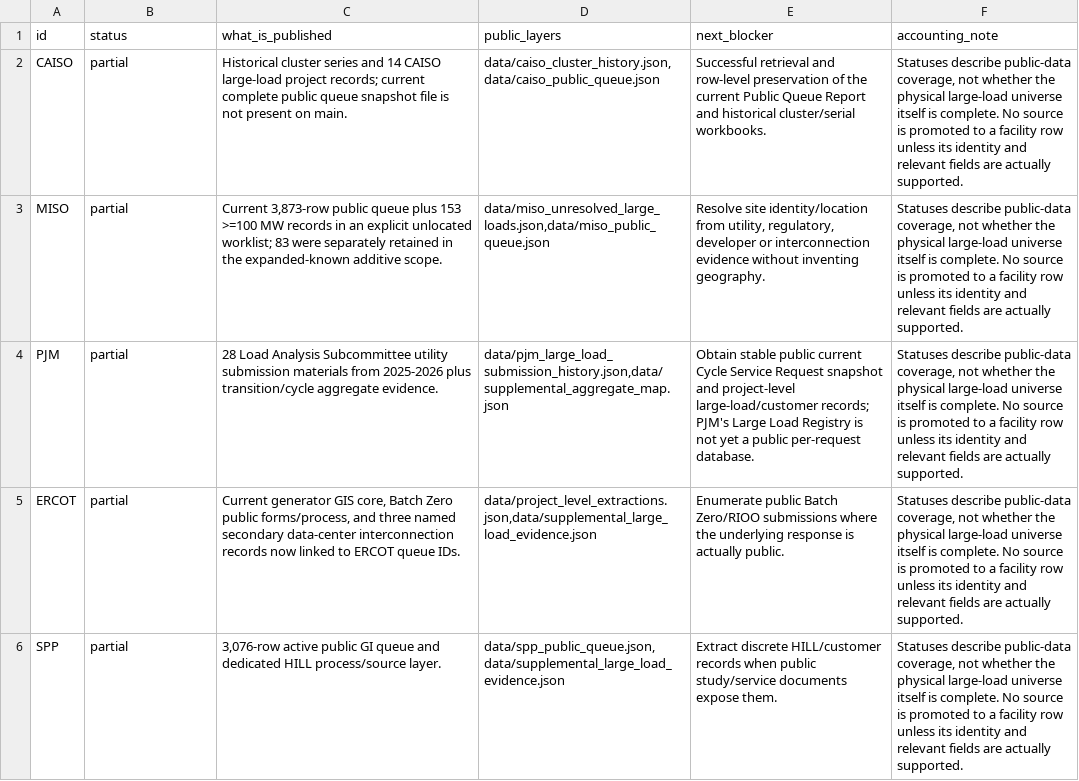
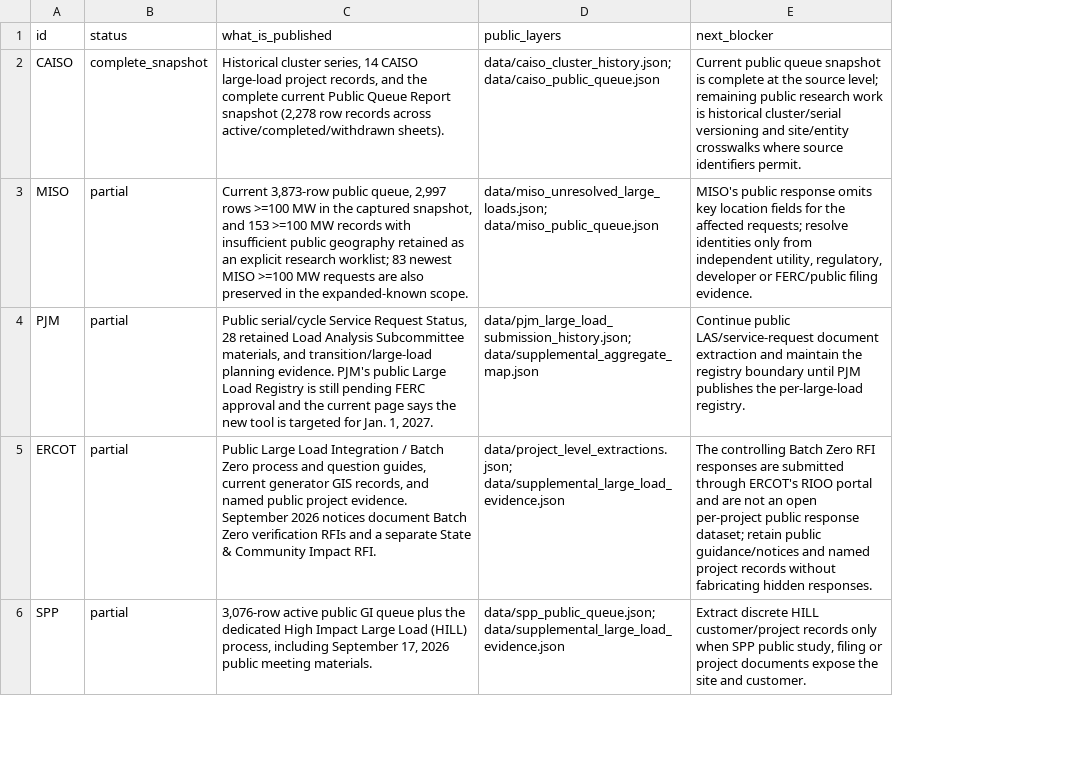
Before and after one commit to AnonRish/continental-load-registry, a CSV file: data/data_universe_checklist.csv, drawn as a sheet; only a part is shown; the diff covers the shown part only; the diff names each change by its address in the sheet, - before the commit and + after, or states it on an @@ line.

Commit message:
Refresh market coverage checklist CSV

```diff
--- a/data/data_universe_checklist.csv
+++ b/data/data_universe_checklist.csv
-column F (accounting_note), rows 2-6: all Statuses describe public-data coverage, not whether the physical large-load universe itself is complete. No source is promoted to a facility row unless its identity and relevant fields are actually supported.
-B2 (status): partial
+B2 (status): complete_snapshot
-C2 (what_is_published): Historical cluster series and 14 CAISO large-load project records; current complete public queue snapshot file is not present on main.
+C2 (what_is_published): Historical cluster series, 14 CAISO large-load project records, and the complete current Public Queue Report snapshot (2,278 row records across active/completed/withdrawn sheets).
-D2 (public_layers): data/caiso_cluster_history.json,data/caiso_public_queue.json
+D2 (public_layers): data/caiso_cluster_history.json; data/caiso_public_queue.json
-E2 (next_blocker): Successful retrieval and row-level preservation of the current Public Queue Report and historical cluster/serial workbooks.
+E2 (next_blocker): Current public queue snapshot is complete at the source level; remaining public research work is historical cluster/serial versioning and site/entity crosswalks where source identifiers permit.
-C3 (what_is_published): …3,873-row public queue plus 153 >=100 MW records in an explicit unlocated worklist; 83 were separately retained in the expanded-known additive scope.
+C3 (what_is_published): …3,873-row public queue, 2,997 rows >=100 MW in the captured snapshot, and 153 >=100 MW records with insufficient public geography retained as an explicit research worklist; 83 newest MISO >=100 MW requests are also preserved in the expanded-known scope.
-D3 (public_layers): data/miso_unresolved_large_loads.json,data/miso_public_queue.json
+D3 (public_layers): data/miso_unresolved_large_loads.json; data/miso_public_queue.json
-E3 (next_blocker): Resolve site identity/location from utility, regulatory, developer or interconnection evidence without inventing geography.
+E3 (next_blocker): MISO's public response omits key location fields for the affected requests; resolve identities only from independent utility, regulatory, developer or FERC/public filing evidence.
-C4 (what_is_published): 28 Load Analysis Subcommittee utility submission materials from 2025-2026 plus transition/cycle aggregate evidence.
+C4 (what_is_published): Public serial/cycle Service Request Status, 28 retained Load Analysis Subcommittee materials, and transition/large-load planning evidence. PJM's public Large Load Registry is still pending FERC approval and the current page says the new tool is targeted for Jan. 1, 2027.
-D4 (public_layers): data/pjm_large_load_submission_history.json,data/supplemental_aggregate_map.json
+D4 (public_layers): data/pjm_large_load_submission_history.json; data/supplemental_aggregate_map.json
-E4 (next_blocker): Obtain stable public current Cycle Service Request snapshot and project-level large-load/customer records; PJM's Large Load Registry is not yet a public per-request database.
+E4 (next_blocker): Continue public LAS/service-request document extraction and maintain the registry boundary until PJM publishes the per-large-load registry.
-C5 (what_is_published): Current generator GIS core, Batch Zero public forms/process, and three named secondary data-center interconnection records now linked to ERCOT queue IDs.
+C5 (what_is_published): Public Large Load Integration / Batch Zero process and question guides, current generator GIS records, and named public project evidence. September 2026 notices document Batch Zero verification RFIs and a separate State & Community Impact RFI.
-D5 (public_layers): data/project_level_extractions.json,data/supplemental_large_load_evidence.json
+D5 (public_layers): data/project_level_extractions.json; data/supplemental_large_load_evidence.json
-E5 (next_blocker): Enumerate public Batch Zero/RIOO submissions where the underlying response is actually public.
+E5 (next_blocker): The controlling Batch Zero RFI responses are submitted through ERCOT's RIOO portal and are not an open per-project public response dataset; retain public guidance/notices and named project records without fabricating hidden responses.
-C6 (what_is_published): …GI queue and dedicated HILL process/source layer.
+C6 (what_is_published): …GI queue plus the dedicated High Impact Large Load (HILL) process, including September 17, 2026 public meeting materials.
-D6 (public_layers): data/spp_public_queue.json,data/supplemental_large_load_evidence.json
+D6 (public_layers): data/spp_public_queue.json; data/supplemental_large_load_evidence.json
-E6 (next_blocker): Extract discrete HILL/customer records when public study/service documents expose them.
+E6 (next_blocker): Extract discrete HILL customer/project records only when SPP public study, filing or project documents expose the site and customer.
```
Also changed, not shown: 14 edited cells elsewhere in this file.
